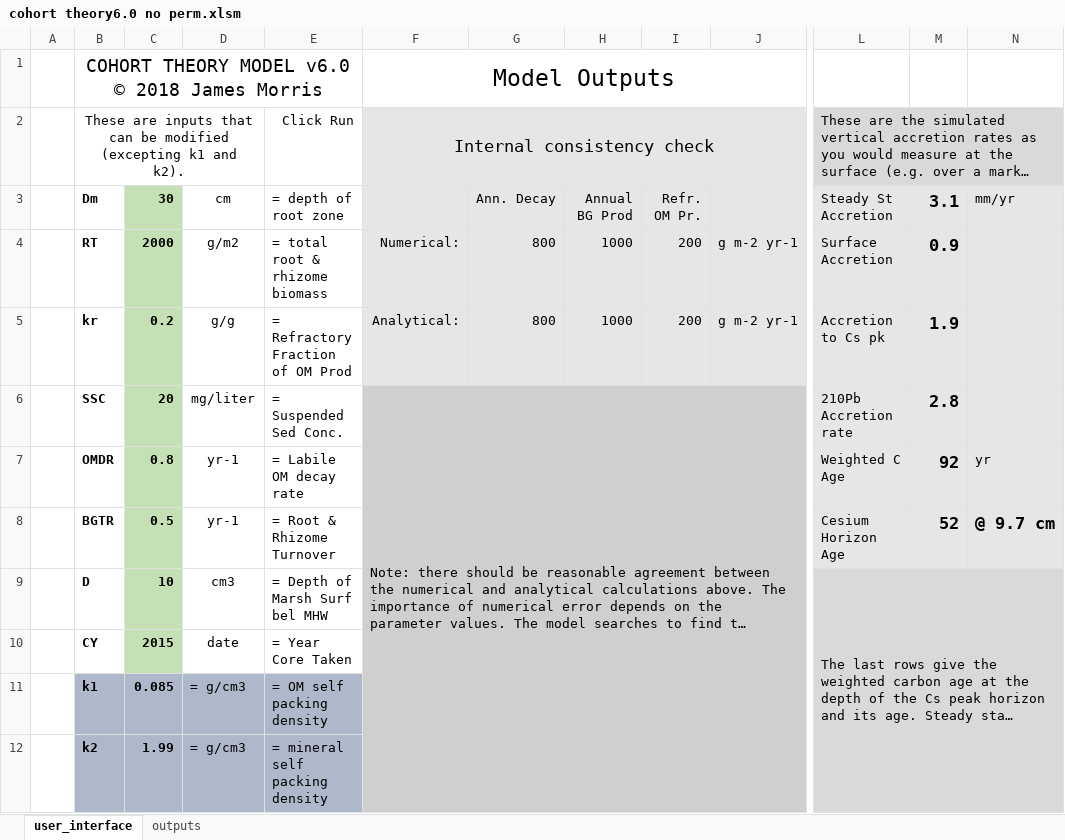
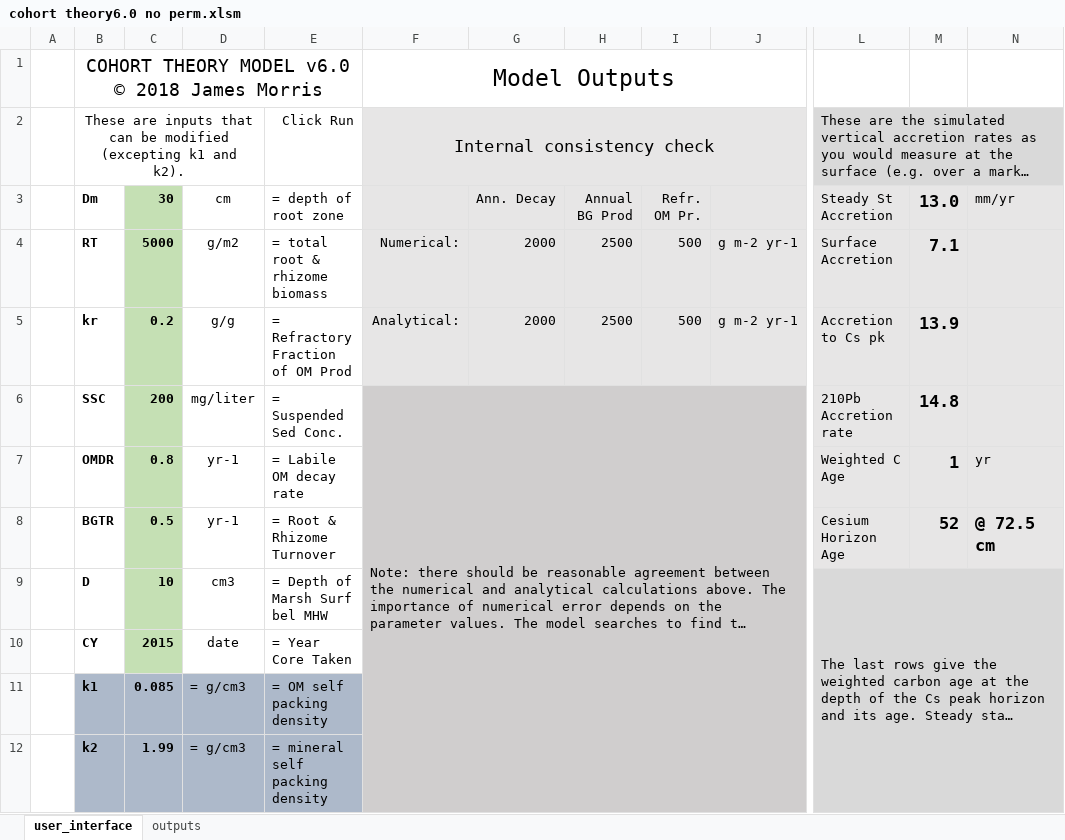
Before and after one commit to tilbud/CCRCN-Soils-Working-Group, an Excel workbook: cohort theory6.0 no perm.xlsm, sheet user_interface, drawn as a sheet; only a part is shown, gaps mark what is left out; long unchanged cells end in …; values as stored, in another font and other column widths than the file's, no borders; charts and pictures not drawn; the diff names each change by its address in the sheet, - before the commit and + after, or states it on an @@ line.

```diff
--- a/cohort theory6.0 no perm.xlsm (sheet user_interface)
+++ b/cohort theory6.0 no perm.xlsm (sheet user_interface)
-M3: 3.1
+M3: 13.0
-C4 (30): 2000
+C4 (30): 5000
-G4:G5 (Ann. Decay): 800
+G4:G5 (Ann. Decay): 2000
-H4:H5 (Annual BG Prod): 1000
+H4:H5 (Annual BG Prod): 2500
-I4:I5 (Refr. OM Pr.): 200
+I4:I5 (Refr. OM Pr.): 500
-M4 (13.0): 0.9
+M4 (13.0): 7.1
-M5 (13.0): 1.9
+M5 (13.0): 13.9
-C6 (30): 20
+C6 (30): 200
-M6 (13.0): 2.8
+M6 (13.0): 14.8
-M7 (13.0): 92
+M7 (13.0): 1
-N8 (mm/yr): @ 9.7 cm
+N8 (mm/yr): @ 72.5 cm
```
Also changed, not shown: sheet outputs, charts or pictures.
